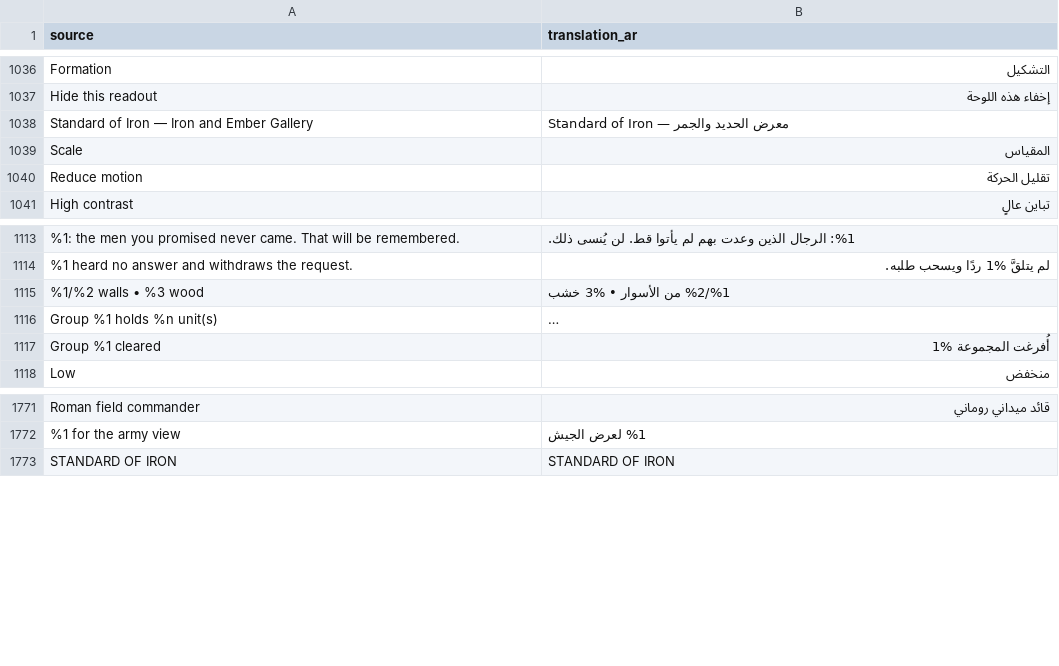
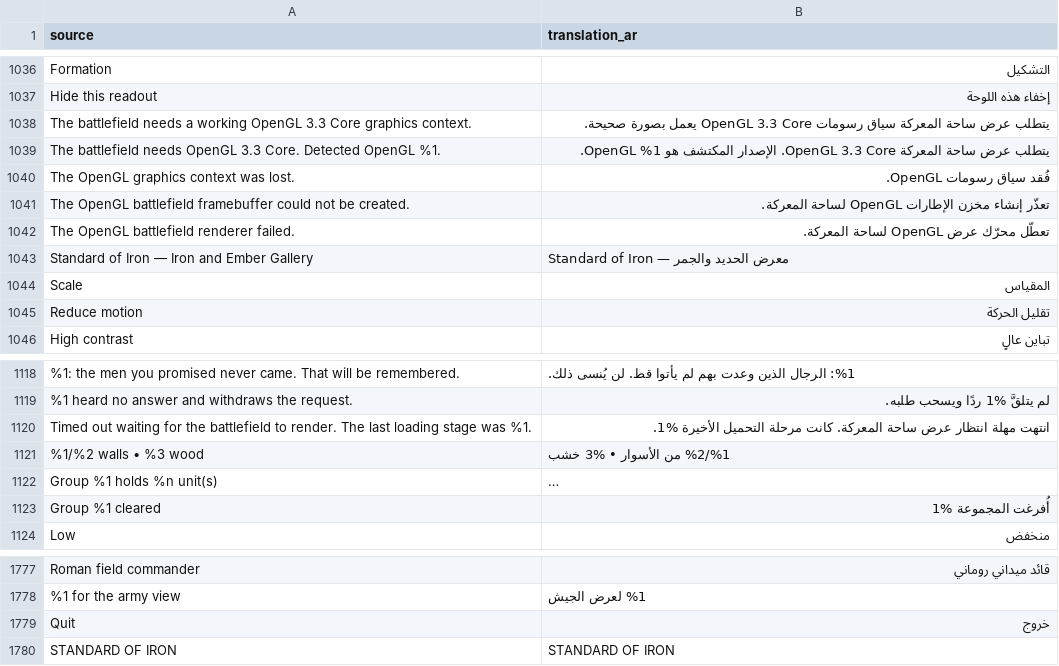
Before and after one commit to djeada/Standard-of-Iron, a CSV file: translations/csv/app_ar.csv, drawn as a sheet; only a part is shown, gaps mark what is left out; long unchanged cells end in …; the diff names each change by its address in the sheet, - before the commit and + after, or states it on an @@ line.

```diff
--- a/translations/csv/app_ar.csv
+++ b/translations/csv/app_ar.csv
+row 1038: The battlefield needs a working OpenGL 3.3 Core graphics context. | يتطلب عرض ساحة المعركة سياق رسومات OpenGL 3.3 Core يعمل بصورة صحيحة.
+row 1039: The battlefield needs OpenGL 3.3 Core. Detected OpenGL %1. | يتطلب عرض ساحة المعركة OpenGL 3.3 Core. الإصدار المكتشف هو OpenGL %1.
+row 1040: The OpenGL graphics context was lost. | فُقد سياق رسومات OpenGL.
+row 1041: The OpenGL battlefield framebuffer could not be created. | تعذّر إنشاء مخزن الإطارات OpenGL لساحة المعركة.
+row 1042: The OpenGL battlefield renderer failed. | تعطّل محرّك عرض OpenGL لساحة المعركة.
+row 1120: Timed out waiting for the battlefield to render. The last loading stage was %1. | انتهت مهلة انتظار عرض ساحة المعركة. كانت مرحلة التحميل الأخيرة %1.
+row 1779: Quit | خروج
```
Also changed, not shown: translations/csv/app_de.csv, translations/csv/app_es.csv, 26 other files.
